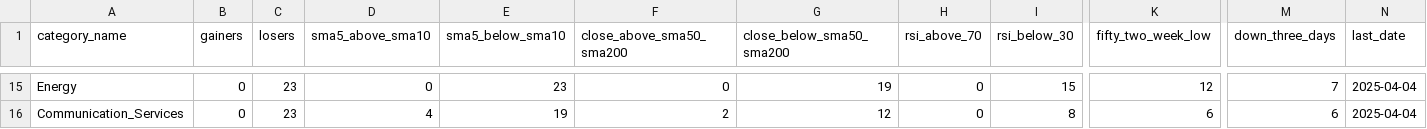
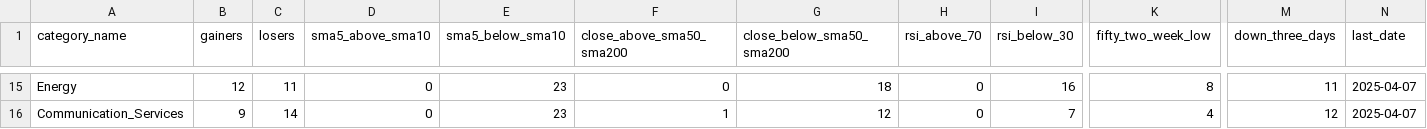
Before and after one commit to bhattathakur/snpdaily, a CSV file: final_info_df.csv, drawn as a sheet; only a part is shown, gaps mark what is left out; the diff covers the shown part only; the diff names each change by its address in the sheet, - before the commit and + after, or states it on an @@ line.

```diff
--- a/final_info_df.csv
+++ b/final_info_df.csv
-B15 (gainers): 0
+B15 (gainers): 12
-C15 (losers): 23
+C15 (losers): 11
-G15 (close_below_sma50_sma200): 19
+G15 (close_below_sma50_sma200): 18
-I15 (rsi_below_30): 15
+I15 (rsi_below_30): 16
-K15 (fifty_two_week_low): 12
+K15 (fifty_two_week_low): 8
-M15 (down_three_days): 7
+M15 (down_three_days): 11
-N15:N16 (last_date): 2025-04-04
+N15:N16 (last_date): 2025-04-07
-B16 (gainers): 0
+B16 (gainers): 9
-C16 (losers): 23
+C16 (losers): 14
-D16 (sma5_above_sma10): 4
+D16 (sma5_above_sma10): 0
-E16 (sma5_below_sma10): 19
+E16 (sma5_below_sma10): 23
-F16 (close_above_sma50_sma200): 2
+F16 (close_above_sma50_sma200): 1
-I16 (rsi_below_30): 8
+I16 (rsi_below_30): 7
-K16 (fifty_two_week_low): 6
+K16 (fifty_two_week_low): 4
-M16 (down_three_days): 6
+M16 (down_three_days): 12
```
Also changed, not shown: 129 edited cells elsewhere in this file, df_combined.csv, df_dow.csv, 3 other files.
